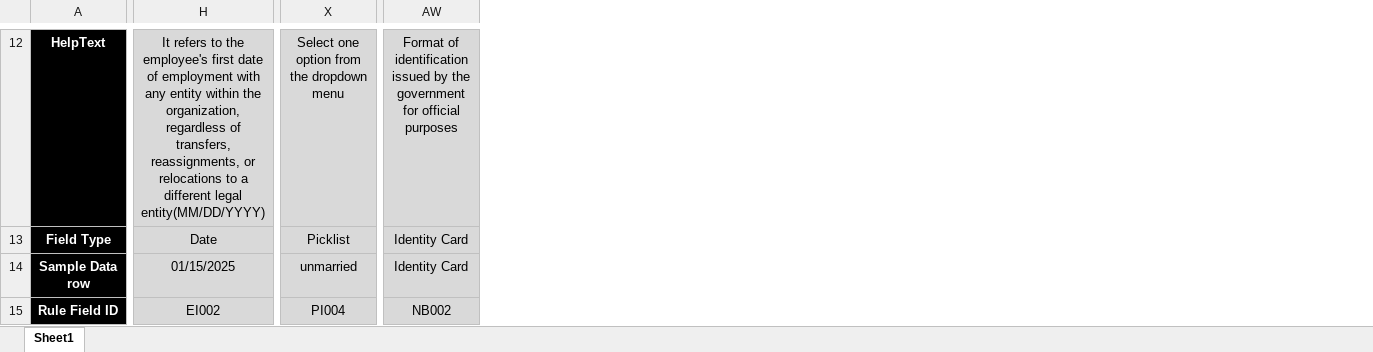
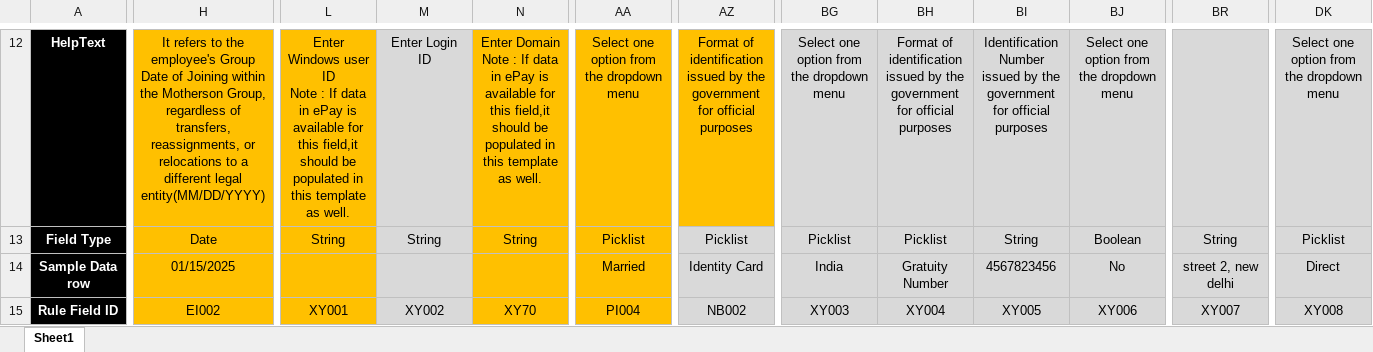
Before and after one commit to ChitrasenOjha/success_factor, an Excel workbook: webapp/assets/Employee_Data_Master.xlsx, sheet Sheet1, drawn as a sheet; only a part is shown, gaps mark what is left out; values as stored, in another font and other column widths than the file's, no borders; conditional formats not drawn; addresses are those after the commit; ↵ is a line break in a cell; the diff covers the shown part only; the diff names each change by its address in the sheet, - before the commit and + after, or states it on an @@ line.

```diff
--- a/webapp/assets/Employee_Data_Master.xlsx (sheet Sheet1)
+++ b/webapp/assets/Employee_Data_Master.xlsx (sheet Sheet1)
+column L, rows 12-15: Enter Windows user ID ↵ Note : If data in ePay is available for this field,it should be populated in this template as well. | String |  | XY001
+column M, rows 12-15: Enter Login ID | String |  | XY002
+column N, rows 12-15: Enter Domain ↵ Note : If data in ePay is available for this field,it should be populated in this template as well. | String |  | XY70
+column BG, rows 12-15: Select one option from the dropdown menu | Picklist | India | XY003
+column BH, rows 12-15: Format of identification issued by the government for official purposes | Picklist | Gratuity Number | XY004
+column BI, rows 12-15: Identification Number issued by the government for official purposes | String | 4567823456 | XY005
+column BJ, rows 12-15: Select one option from the dropdown menu | Boolean | No | XY006
+column BR, rows 13-15: String | street 2, new delhi | XY007
+column DK, rows 12-15: Select one option from the dropdown menu | Picklist | Direct | XY008
-H12: …the employee's first date of employment with any entity within the organization, regardless of…
+H12: …the employee's Group Date of Joining within the Motherson Group, regardless of…
-H12:H15 fill: #D9D9D9
+H12:H15 fill: #FFC000
-AA12:AA15 fill: #D9D9D9
+AA12:AA15 fill: #FFC000
-AZ12 fill: #D9D9D9
+AZ12 fill: #FFC000
-AZ13: Identity Card
+AZ13: Picklist
-AA14: unmarried
+AA14: Married
```
Also changed, not shown: 17 edited cells and cell formats elsewhere in this sheet, 14 other files.
